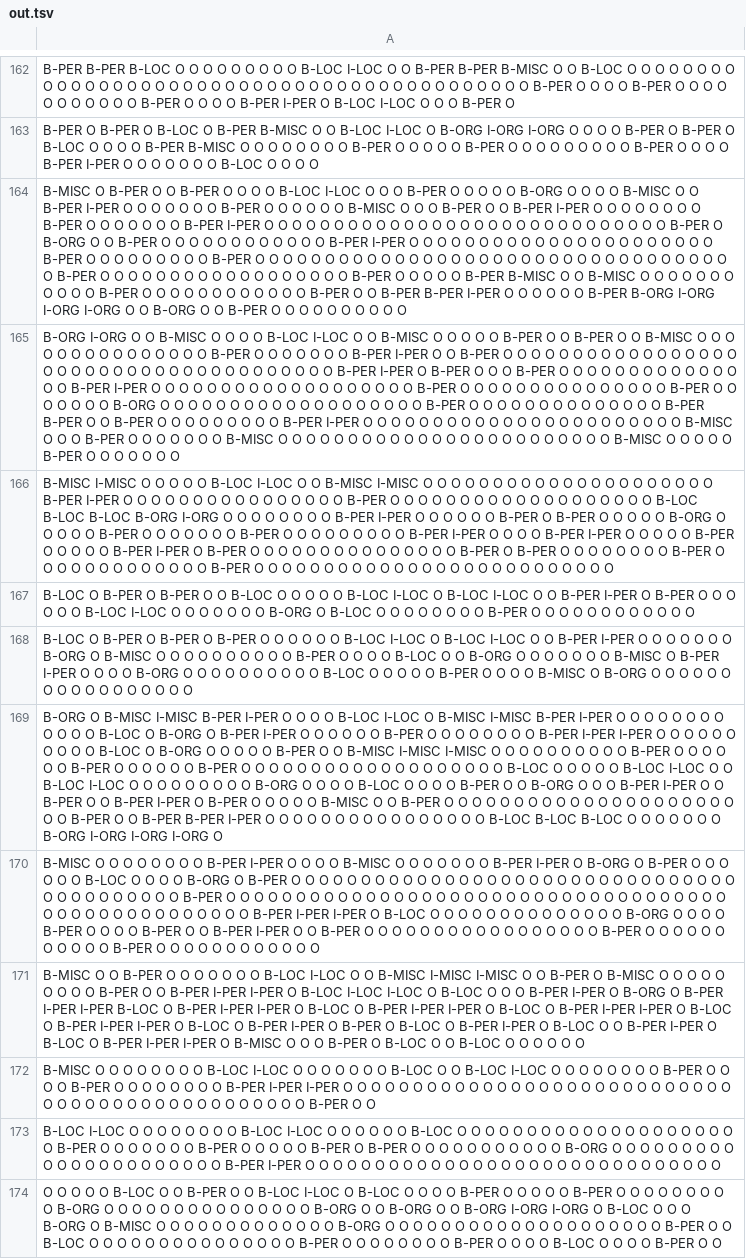
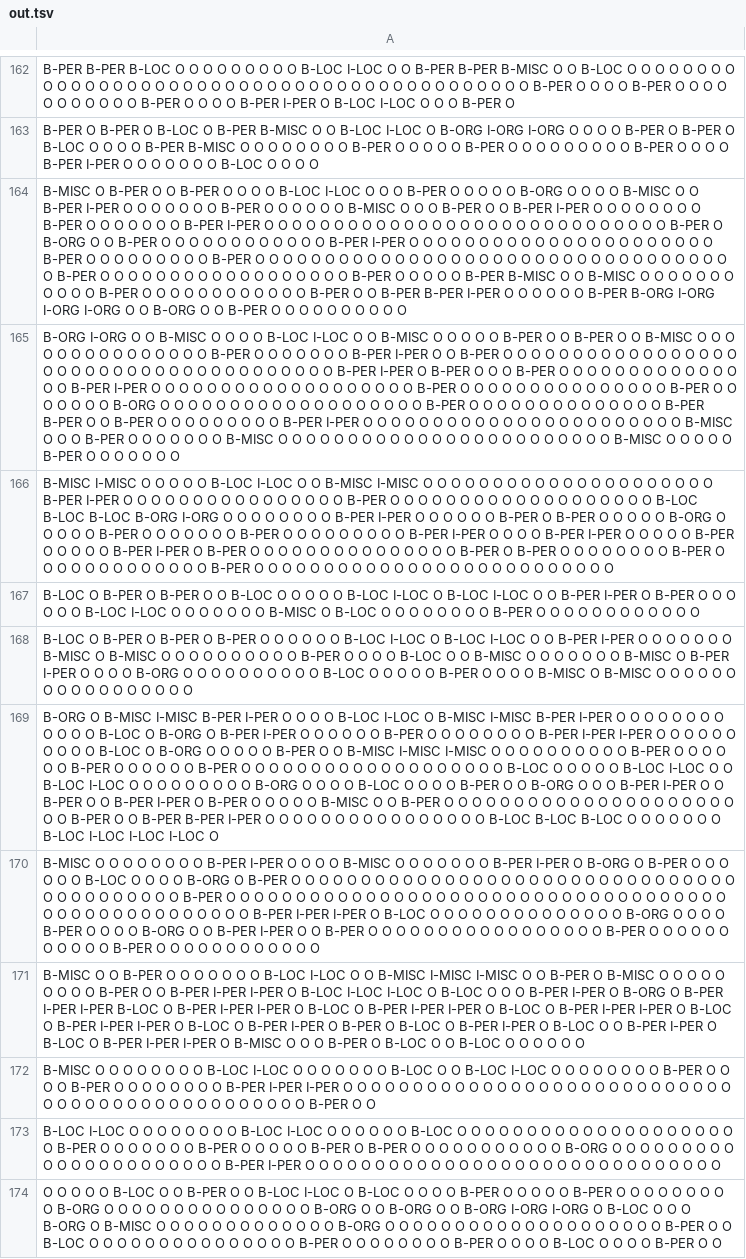
Before and after one commit to SamPanDonte/en-ner-conll-2003, a TSV file: test-A/out.tsv, drawn as a sheet; only a part is shown, gaps mark what is left out; the diff covers the shown part only; the diff names each change by its address in the sheet, - before the commit and + after, or states it on an @@ line.

```diff
--- a/test-A/out.tsv
+++ b/test-A/out.tsv
-A167: …O O B-ORG O B-LOC…
+A167: …O O B-MISC O B-LOC…
-A168: …O O B-ORG O B-MISC O O O O O O O O O O B-PER O O O O B-LOC O O B-ORG O O O O O O O B-MISC O B-PER I-PER O O O O B-ORG O O O O O O O O O O B-LOC O O O O O B-PER O O O O B-MISC O B-ORG O O…
+A168: …O O B-MISC O B-MISC O O O O O O O O O O B-PER O O O O B-LOC O O B-MISC O O O O O O O B-MISC O B-PER I-PER O O O O B-ORG O O O O O O O O O O B-LOC O O O O O B-PER O O O O B-MISC O B-MISC O O…
-A169: …O O B-ORG I-ORG I-ORG I-ORG O
+A169: …O O B-LOC I-LOC I-LOC I-LOC O
-A170: …O O O O B-PER O O B-PER I-PER…
+A170: …O O O O B-ORG O O B-PER I-PER…
```
Also changed, not shown: 63 edited cells elsewhere in this file, dev-0/out.tsv, 1 other file.
